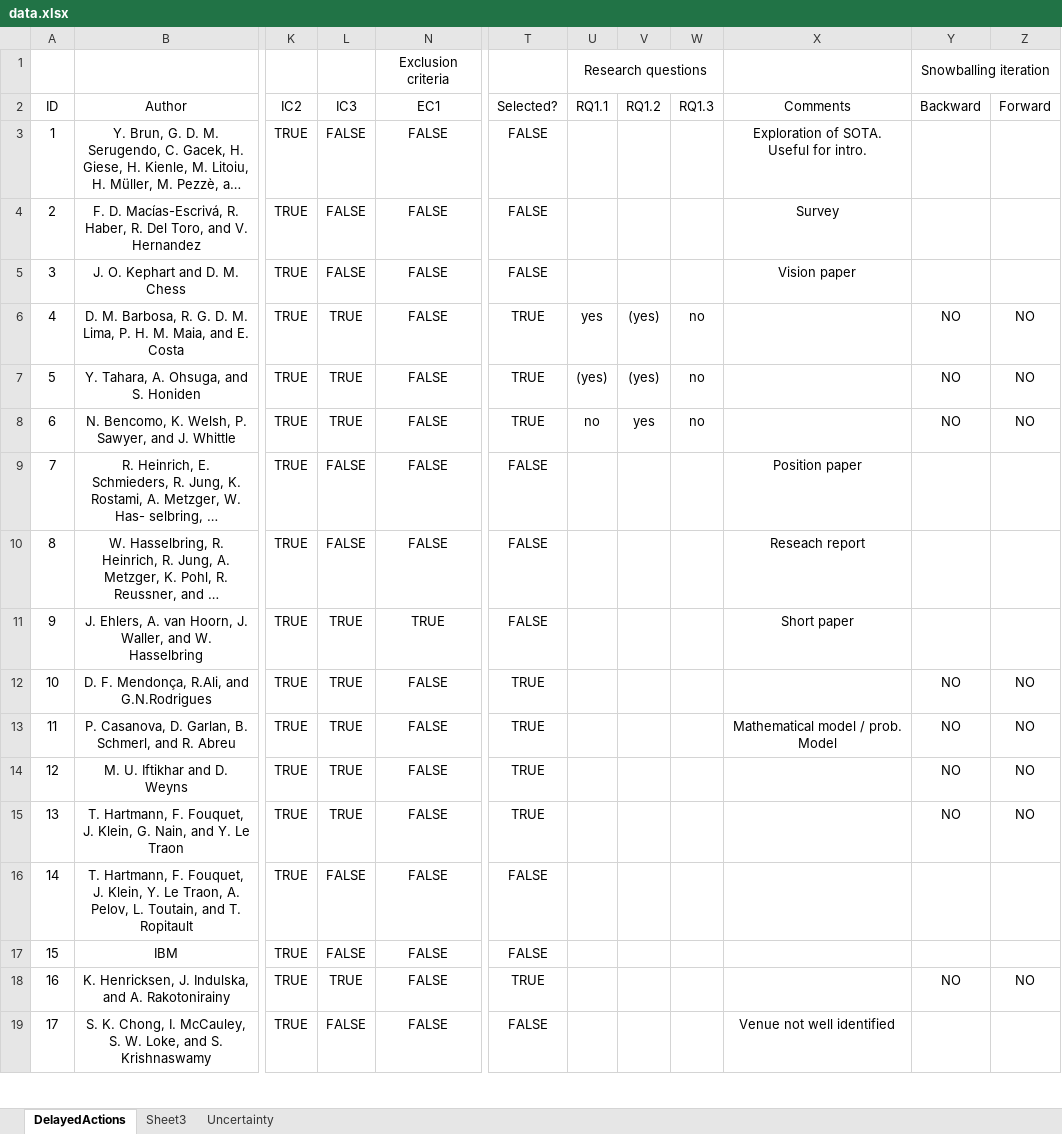
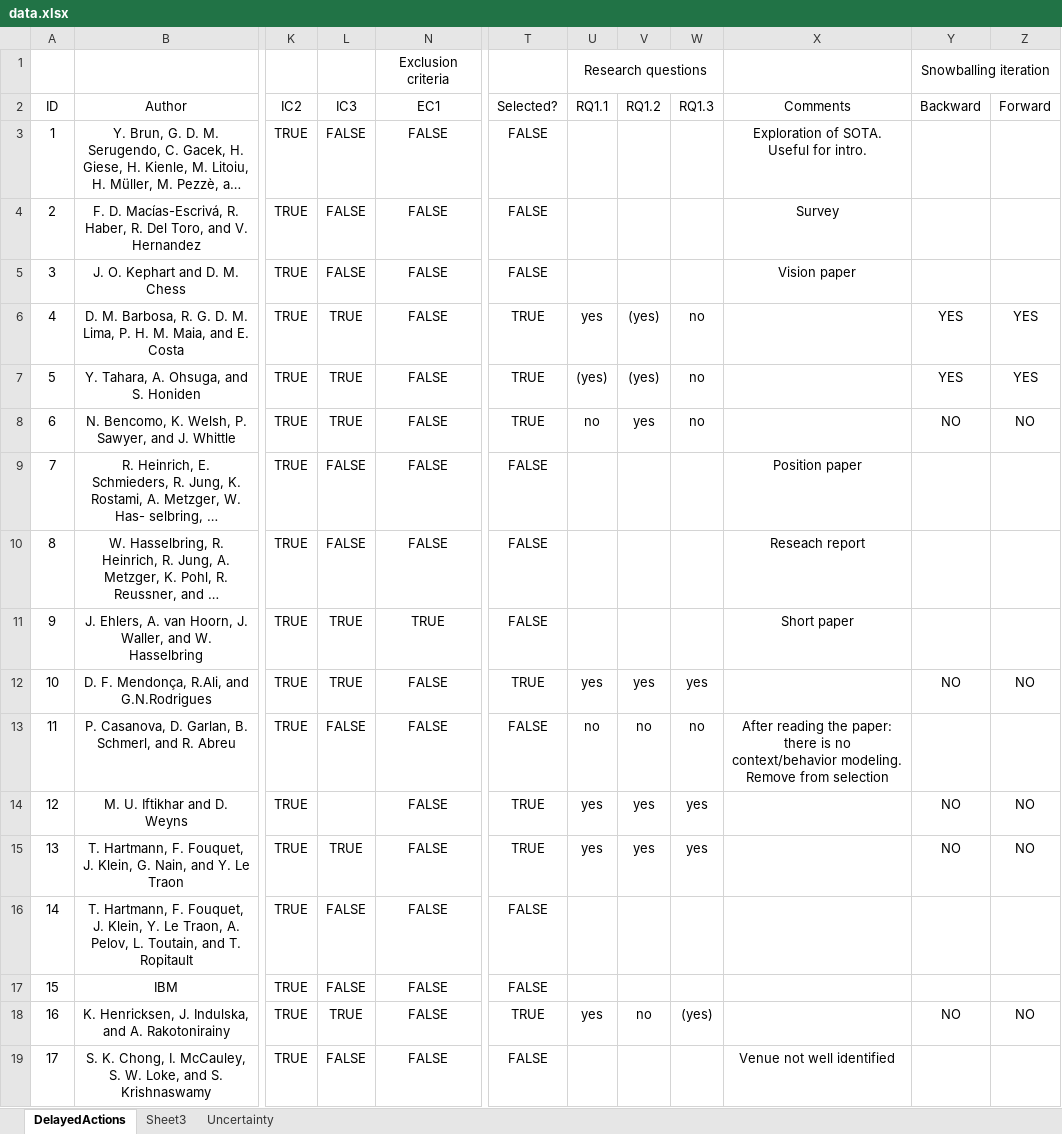
Before and after one commit to lmouline/thesis, an Excel workbook: sota/src/data.xlsx, sheet DelayedActions, drawn as a sheet; only a part is shown, gaps mark what is left out; long unchanged cells end in …; values as stored, in another font and other column widths than the file's, no borders; conditional formats not drawn; the diff covers the shown part only; the diff names each change by its address in the sheet, - before the commit and + after, or states it on an @@ line.

Commit message:
continue

```diff
--- a/sota/src/data.xlsx (sheet DelayedActions)
+++ b/sota/src/data.xlsx (sheet DelayedActions)
-Y6:Y7 (Backward): NO
+Y6:Y7 (Backward): YES
-Z6:Z7 (Forward): NO
+Z6:Z7 (Forward): YES
-U12 (RQ1.1): (empty)
+U12 (RQ1.1): yes
-V12 (RQ1.2): (empty)
+V12 (RQ1.2): yes
-W12 (RQ1.3): (empty)
+W12 (RQ1.3): yes
-L13 (IC3): TRUE
+L13 (IC3): FALSE
-T13 (Selected?): TRUE
+T13 (Selected?): FALSE
-U13 (RQ1.1): (empty)
+U13 (RQ1.1): no
-V13 (RQ1.2): (empty)
+V13 (RQ1.2): no
-W13 (RQ1.3): (empty)
+W13 (RQ1.3): no
-X13 (Comments): Mathematical model / prob. Model
+X13 (Comments): After reading the paper: there is no context/behavior modeling. Remove from selection
-Y13 (Backward): NO
+Y13 (Backward): (empty)
-Z13 (Forward): NO
+Z13 (Forward): (empty)
-L14 (IC3): TRUE
+L14 (IC3): (empty)
-U14:U15 (RQ1.1): (empty)
+U14:U15 (RQ1.1): yes
-V14:V15 (RQ1.2): (empty)
+V14:V15 (RQ1.2): yes
-W14:W15 (RQ1.3): (empty)
+W14:W15 (RQ1.3): yes
-U18 (RQ1.1): (empty)
+U18 (RQ1.1): yes
-V18 (RQ1.2): (empty)
+V18 (RQ1.2): no
-W18 (RQ1.3): (empty)
+W18 (RQ1.3): (yes)
```
Also changed, not shown: 80 added rows, 80 removed rows and 43 edited cells elsewhere in this sheet, sheet Sheet3, hidden cells.
